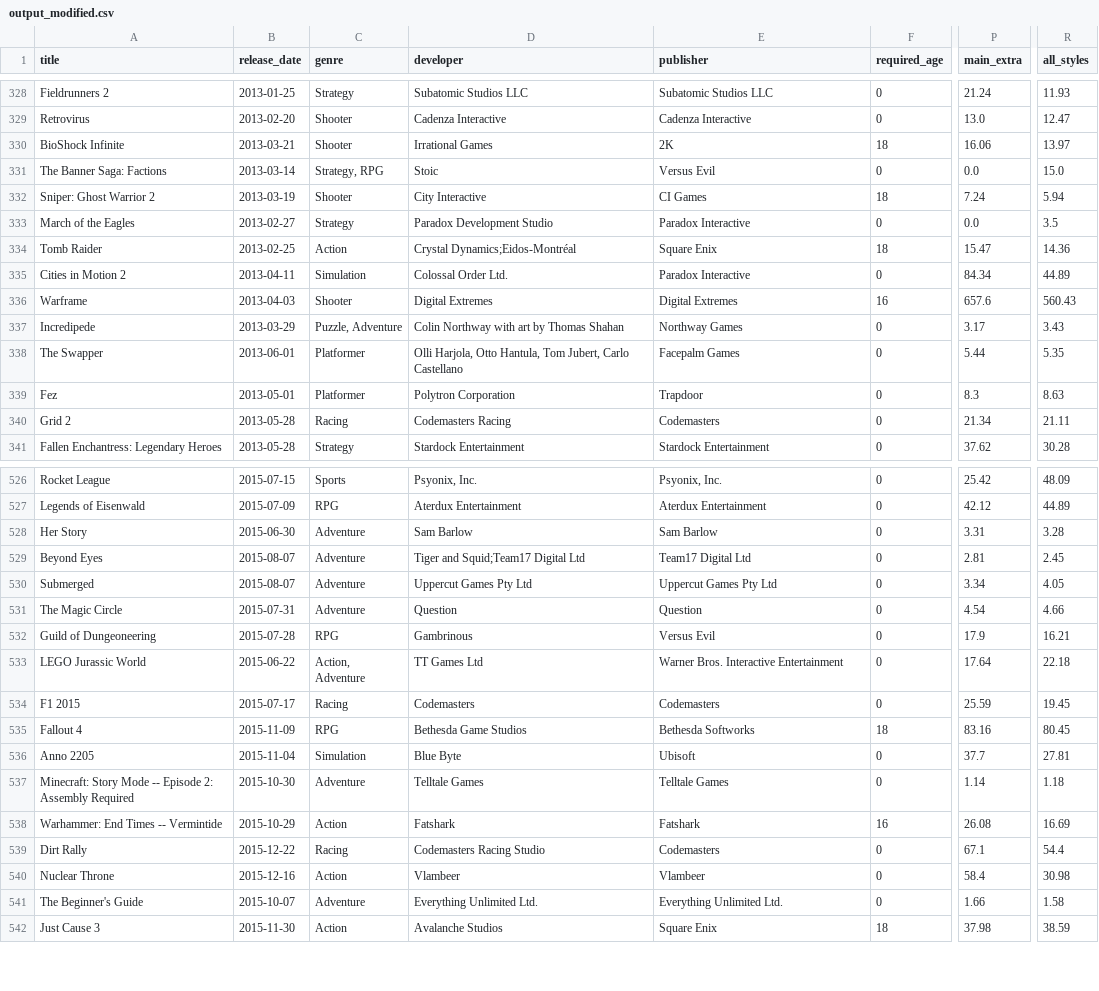
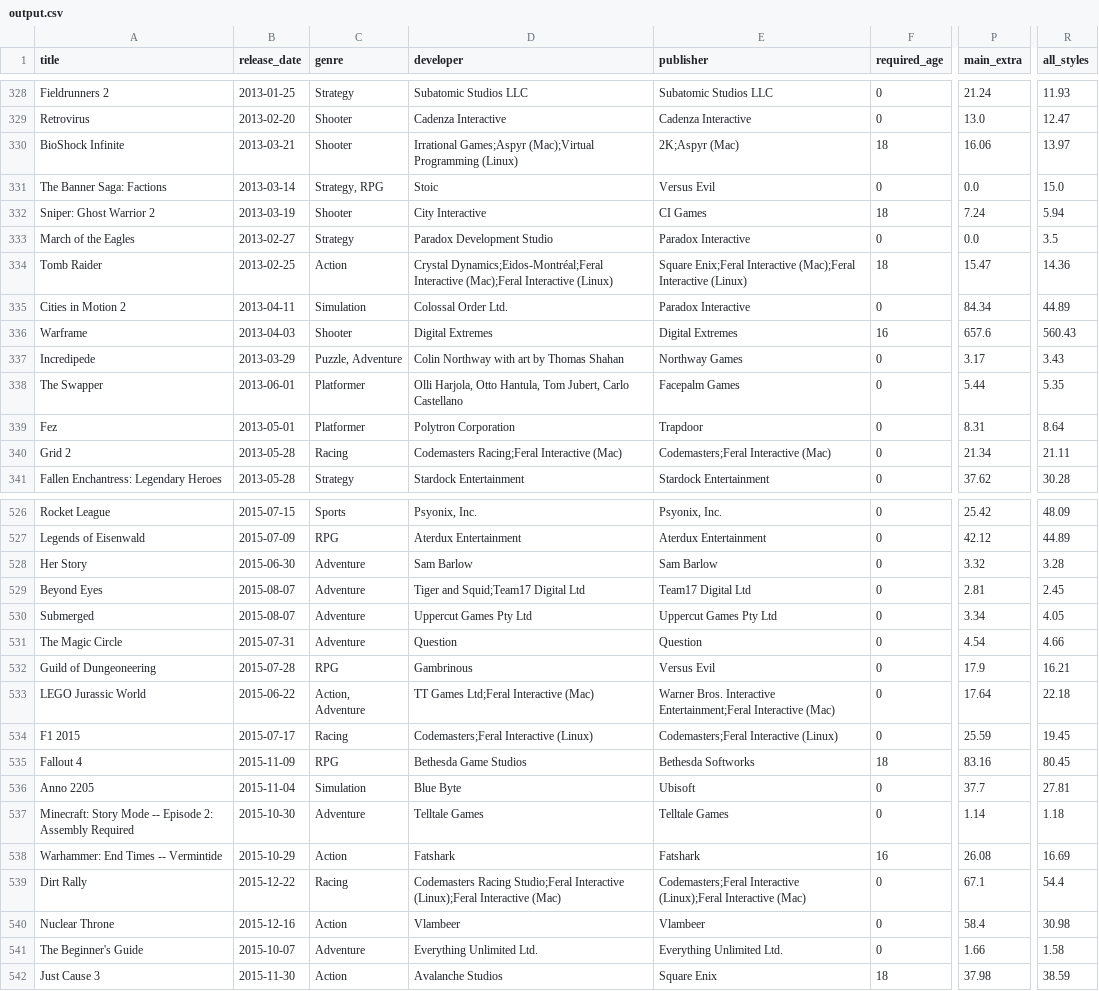
Before and after one commit to mathusanm6/Critics-vs-Players-Analysis, a CSV file: 2_merge_htlb/output.csv (was 2_merge_htlb/output_modified.csv), drawn as a sheet; only a part is shown, gaps mark what is left out; the diff covers the shown part only; the diff names each change by its address in the sheet, - before the commit and + after, or states it on an @@ line.

```diff
--- a/2_merge_htlb/output_modified.csv
+++ b/2_merge_htlb/output.csv
-D330 (developer): Irrational Games
+D330 (developer): Irrational Games;Aspyr (Mac);Virtual Programming (Linux)
-E330 (publisher): 2K
+E330 (publisher): 2K;Aspyr (Mac)
-D334 (developer): Crystal Dynamics;Eidos-Montréal
+D334 (developer): Crystal Dynamics;Eidos-Montréal;Feral Interactive (Mac);Feral Interactive (Linux)
-E334 (publisher): Square Enix
+E334 (publisher): Square Enix;Feral Interactive (Mac);Feral Interactive (Linux)
-P339 (main_extra): 8.3
+P339 (main_extra): 8.31
-R339 (all_styles): 8.63
+R339 (all_styles): 8.64
-D340 (developer): Codemasters Racing
+D340 (developer): Codemasters Racing;Feral Interactive (Mac)
-E340 (publisher): Codemasters
+E340 (publisher): Codemasters;Feral Interactive (Mac)
-P528 (main_extra): 3.31
+P528 (main_extra): 3.32
-D533 (developer): TT Games Ltd
+D533 (developer): TT Games Ltd;Feral Interactive (Mac)
-E533 (publisher): …Bros. Interactive Entertainment
+E533 (publisher): …Bros. Interactive Entertainment;Feral Interactive (Mac)
-D534 (developer): Codemasters
+D534 (developer): Codemasters;Feral Interactive (Linux)
-E534 (publisher): Codemasters
+E534 (publisher): Codemasters;Feral Interactive (Linux)
-D539 (developer): Codemasters Racing Studio
+D539 (developer): Codemasters Racing Studio;Feral Interactive (Linux);Feral Interactive (Mac)
-E539 (publisher): Codemasters
+E539 (publisher): Codemasters;Feral Interactive (Linux);Feral Interactive (Mac)
```
Also changed, not shown: 65 edited cells elsewhere in this file, 3 other files.
